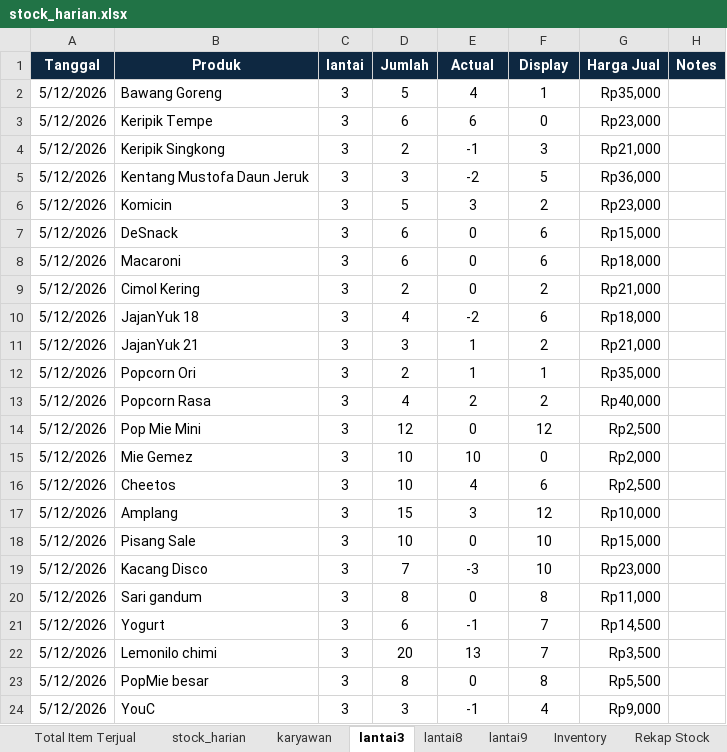
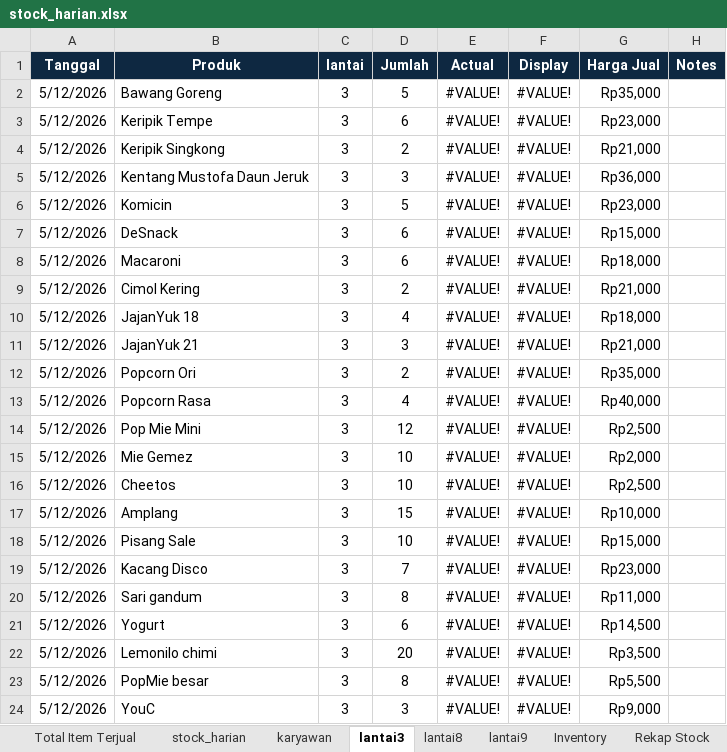
Before and after one commit to andi-arch1/WarungFifgroup, an Excel workbook: data/stock_harian.xlsx, sheet lantai3, drawn as a sheet; values as stored, in another font and other column widths than the file's, no borders; the diff names each change by its address in the sheet, - before the commit and + after, or states it on an @@ line.

```diff
--- a/data/stock_harian.xlsx (sheet lantai3)
+++ b/data/stock_harian.xlsx (sheet lantai3)
-E2 (Actual): 4
+E2 (Actual): #VALUE!
-F2 (Display): 1
+F2 (Display): #VALUE!
-E3 (Actual): 6
+E3 (Actual): #VALUE!
-F3 (Display): 0
+F3 (Display): #VALUE!
-E4 (Actual): -1
+E4 (Actual): #VALUE!
-F4 (Display): 3
+F4 (Display): #VALUE!
-E5 (Actual): -2
+E5 (Actual): #VALUE!
-F5 (Display): 5
+F5 (Display): #VALUE!
-E6 (Actual): 3
+E6 (Actual): #VALUE!
-F6 (Display): 2
+F6 (Display): #VALUE!
-E7:E9 (Actual): 0
+E7:E9 (Actual): #VALUE!
-F7:F8 (Display): 6
+F7:F8 (Display): #VALUE!
-F9 (Display): 2
+F9 (Display): #VALUE!
-E10 (Actual): -2
+E10 (Actual): #VALUE!
-F10 (Display): 6
+F10 (Display): #VALUE!
-E11:E12 (Actual): 1
+E11:E12 (Actual): #VALUE!
-F11 (Display): 2
+F11 (Display): #VALUE!
-F12 (Display): 1
+F12 (Display): #VALUE!
-E13 (Actual): 2
+E13 (Actual): #VALUE!
-F13 (Display): 2
+F13 (Display): #VALUE!
-E14 (Actual): 0
+E14 (Actual): #VALUE!
-F14 (Display): 12
+F14 (Display): #VALUE!
-E15 (Actual): 10
+E15 (Actual): #VALUE!
-F15 (Display): 0
+F15 (Display): #VALUE!
-E16 (Actual): 4
+E16 (Actual): #VALUE!
-F16 (Display): 6
+F16 (Display): #VALUE!
-E17 (Actual): 3
+E17 (Actual): #VALUE!
-F17 (Display): 12
+F17 (Display): #VALUE!
-E18 (Actual): 0
+E18 (Actual): #VALUE!
-F18:F19 (Display): 10
+F18:F19 (Display): #VALUE!
-E19 (Actual): -3
+E19 (Actual): #VALUE!
-E20 (Actual): 0
+E20 (Actual): #VALUE!
-F20 (Display): 8
+F20 (Display): #VALUE!
-E21 (Actual): -1
+E21 (Actual): #VALUE!
-F21:F22 (Display): 7
+F21:F22 (Display): #VALUE!
-E22 (Actual): 13
+E22 (Actual): #VALUE!
-E23 (Actual): 0
+E23 (Actual): #VALUE!
-F23 (Display): 8
+F23 (Display): #VALUE!
-E24 (Actual): -1
+E24 (Actual): #VALUE!
-F24 (Display): 4
+F24 (Display): #VALUE!
```
Also changed, not shown: sheet stock_harian, sheet Inventory, sheet lantai8, sheet lantai9, sheet karyawan, formulas that keep their value, hidden cells.
